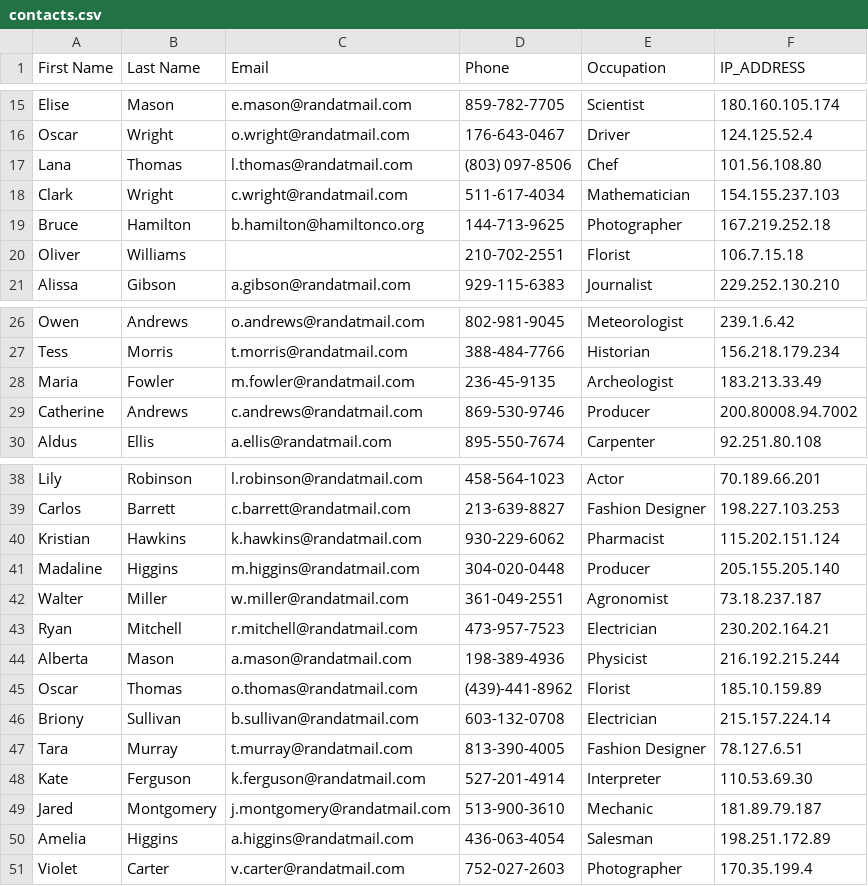
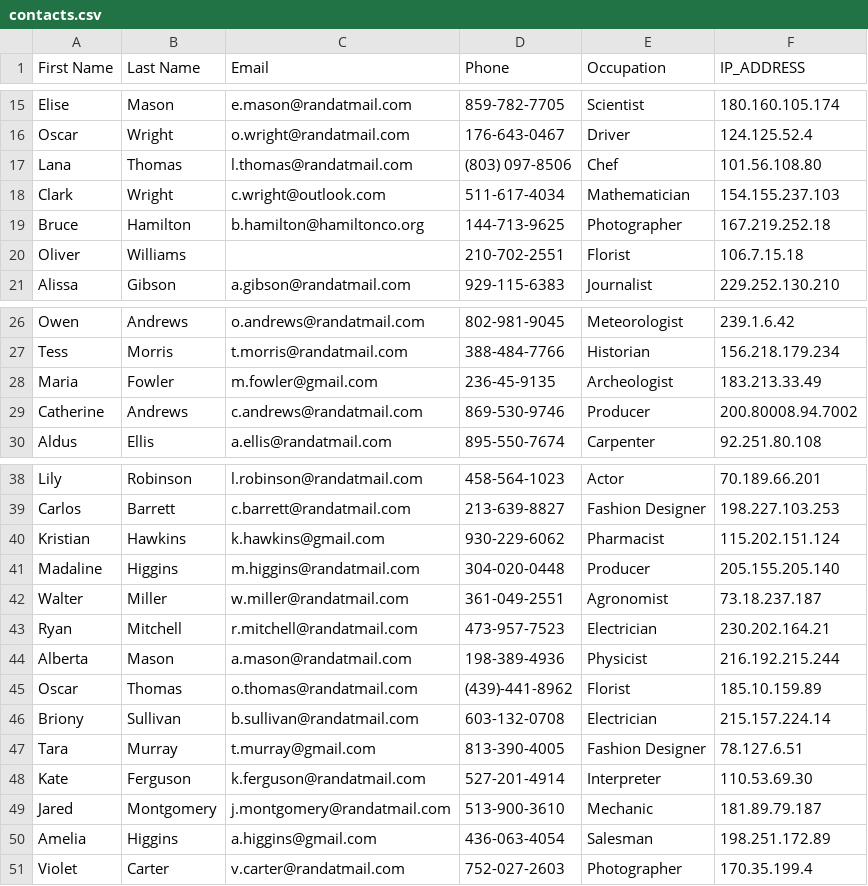
Before and after one commit to thomasnield/machine-learning-demo-data, a CSV file: unprocessed/contacts.csv, drawn as a sheet; only a part is shown, gaps mark what is left out.

Commit message:
Update contacts.csv

```diff
--- a/unprocessed/contacts.csv
+++ b/unprocessed/contacts.csv
@@ -17,3 +17,3 @@ Oscar,Wright,o.wright@randatmail.com,176-643-0467,Driver,124.125.52.4
 Lana,Thomas,l.thomas@randatmail.com,(803) 097-8506,Chef,101.56.108.80
-Clark,Wright,c.wright@randatmail.com,511-617-4034,Mathematician,154.155.237.103
+Clark,Wright,c.wright@outlook.com,511-617-4034,Mathematician,154.155.237.103
 Bruce,Hamilton,b.hamilton@hamiltonco.org,144-713-9625,Photographer,167.219.252.18
@@ -27,3 +27,3 @@ Owen,Andrews,o.andrews@randatmail.com,802-981-9045,Meteorologist,239.1.6.42
 Tess,Morris,t.morris@randatmail.com,388-484-7766,Historian,156.218.179.234
-Maria,Fowler,m.fowler@randatmail.com,236-45-9135,Archeologist,183.213.33.49
+Maria,Fowler,m.fowler@gmail.com,236-45-9135,Archeologist,183.213.33.49
 Catherine,Andrews,c.andrews@randatmail.com,869-530-9746,Producer,200.80008.94.7002
@@ -39,3 +39,3 @@ Lily,Robinson,l.robinson@randatmail.com,458-564-1023,Actor,70.189.66.201
 Carlos,Barrett,c.barrett@randatmail.com,213-639-8827,Fashion Designer,198.227.103.253
-Kristian,Hawkins,k.hawkins@randatmail.com,930-229-6062,Pharmacist,115.202.151.124
+Kristian,Hawkins,k.hawkins@gmail.com,930-229-6062,Pharmacist,115.202.151.124
 Madaline,Higgins,m.higgins@randatmail.com,304-020-0448,Producer,205.155.205.140
@@ -46,6 +46,6 @@ Oscar,Thomas,o.thomas@randatmail.com,(439)-441-8962,Florist,185.10.159.89
 Briony,Sullivan,b.sullivan@randatmail.com,603-132-0708,Electrician,215.157.224.14
-Tara,Murray,t.murray@randatmail.com,813-390-4005,Fashion Designer,78.127.6.51
+Tara,Murray,t.murray@gmail.com,813-390-4005,Fashion Designer,78.127.6.51
 Kate,Ferguson,k.ferguson@randatmail.com,527-201-4914,Interpreter,110.53.69.30
 Jared,Montgomery,j.montgomery@randatmail.com,513-900-3610,Mechanic,181.89.79.187
-Amelia,Higgins,a.higgins@randatmail.com,436-063-4054,Salesman,198.251.172.89
+Amelia,Higgins,a.higgins@gmail.com,436-063-4054,Salesman,198.251.172.89
 Violet,Carter,v.carter@randatmail.com,752-027-2603,Photographer,170.35.199.4
```
